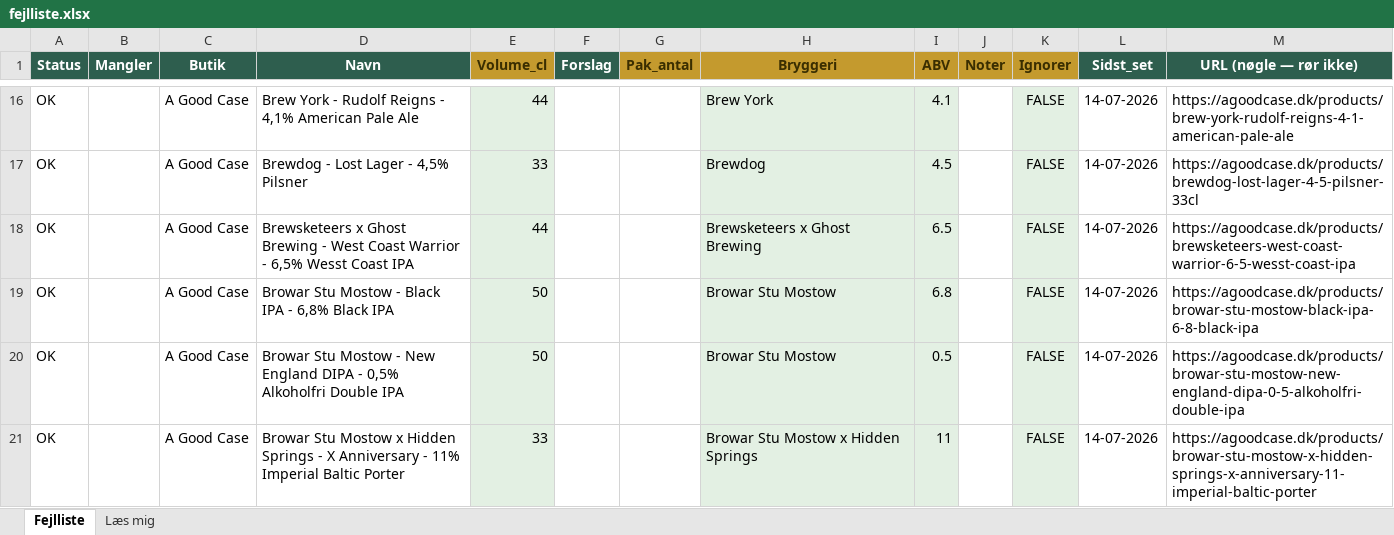
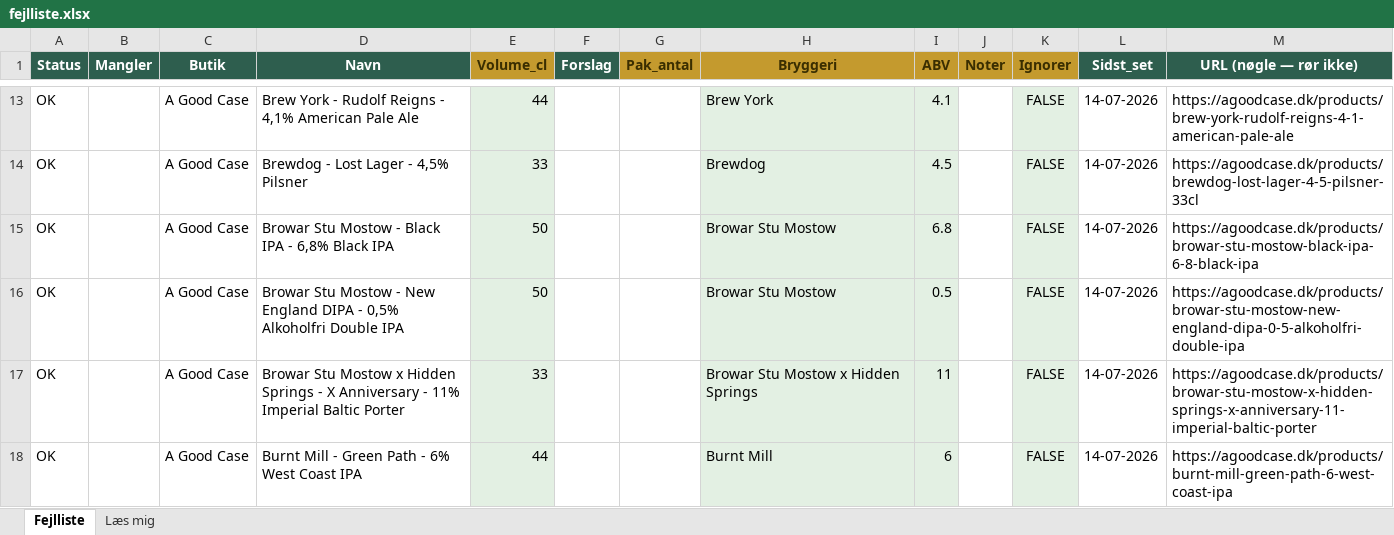
Before and after one commit to rasmus0705-star/beer-sniffer, an Excel workbook: fejlliste.xlsx, sheet Fejlliste, drawn as a sheet; only a part is shown, gaps mark what is left out; the shorter side is filled out with more unchanged rows; values as stored, in another font and other column widths than the file's, no borders; removed rows and columns are numbered as before the commit, all else as after; the diff covers the shown part only; the diff names each change by its address in the sheet, - before the commit and + after, or states it on an @@ line.

```diff
--- a/fejlliste.xlsx (sheet Fejlliste)
+++ b/fejlliste.xlsx (sheet Fejlliste)
-row 18: OK |  | A Good Case | Brewsketeers x Ghost Brewing - West Coast Warrior - 6,5% Wesst Coast IPA | 44 |  |  | Brewsketeers x Ghost Brewing | 6.5 |  | FALSE | 14-07-2026 | https://agoodcase.dk/products/brewsketeers-west-coast-warrior-6-5-wesst-coast-ipa
```
Also changed, not shown: 30 added rows, 17 removed rows and 2 edited cells elsewhere in this sheet, 1 other file.
